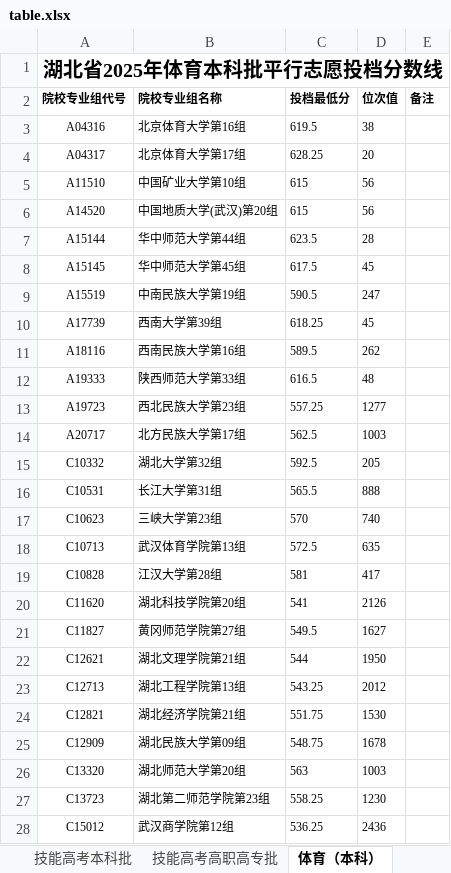
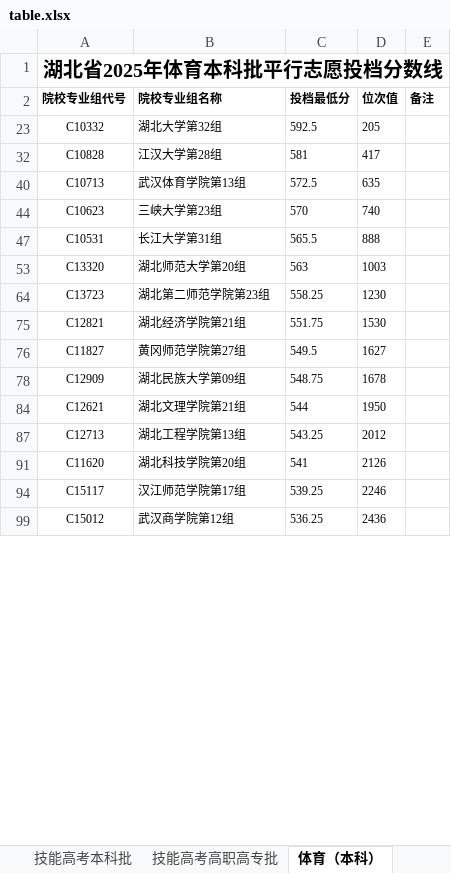
Before and after one commit to llxler/college-application, an Excel workbook: table.xlsx, sheet 体育（本科）, drawn as a sheet; only a part is shown; values as stored, in another font and other column widths than the file's, no borders; removed rows and columns are numbered as before the commit, all else as after; the diff covers the shown part only; the diff names each change by its address in the sheet, - before the commit and + after, or states it on an @@ line.

```diff
--- a/table.xlsx (sheet 体育（本科）)
+++ b/table.xlsx (sheet 体育（本科）)
@@ row 3 hidden: A04316 | 北京体育大学第16组 | 619.5 | 38 @@
@@ row 4 hidden: A04317 | 北京体育大学第17组 | 628.25 | 20 @@
@@ row 5 hidden: A11510 | 中国矿业大学第10组 | 615 | 56 @@
@@ row 6 hidden: A14520 | 中国地质大学(武汉)第20组 | 615 | 56 @@
@@ row 7 hidden: A15144 | 华中师范大学第44组 | 623.5 | 28 @@
@@ row 8 hidden: A15145 | 华中师范大学第45组 | 617.5 | 45 @@
@@ row 9 hidden: A15519 | 中南民族大学第19组 | 590.5 | 247 @@
@@ row 10 hidden: A17739 | 西南大学第39组 | 618.25 | 45 @@
@@ row 11 hidden: A18116 | 西南民族大学第16组 | 589.5 | 262 @@
@@ row 12 hidden: A19333 | 陕西师范大学第33组 | 616.5 | 48 @@
@@ row 13 hidden: A19723 | 西北民族大学第23组 | 557.25 | 1277 @@
@@ row 14 hidden: A20717 | 北方民族大学第17组 | 562.5 | 1003 @@
@@ row 19 moved to row 32: C10828 @@
@@ row 18 moved to row 40: C10713 @@
@@ row 17 moved to row 44: C10623 @@
@@ row 26 moved to row 53: C13320 @@
@@ row 27 moved to row 64: C13723 @@
@@ row 24 moved to row 75: C12821 @@
@@ row 25 moved to row 78: C12909 @@
@@ row 20 moved to row 91: C11620 @@
@@ row 29 moved to row 94: C15117 @@
```
Also changed, not shown: 1 removed row, 10 moved rows and 86 hidden or unhidden rows elsewhere in this sheet, sheet 技能高考高职高专批, sheet 艺术（本科）, sheet 本科普通批（首选物理）, sheet 高职高专普通批（首选历史）, sheet 本科普通批（首选历史）, sheet 高职高专普通批（首选物理）, 7 other files.
